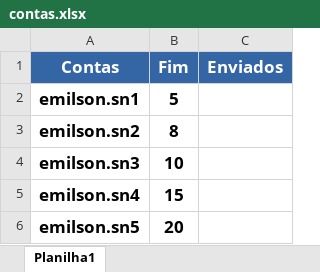
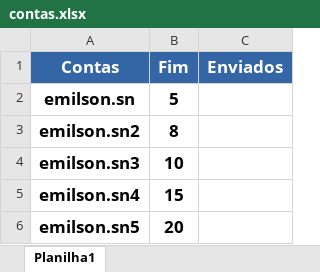
Before and after one commit to emilsonsn/instabot, an Excel workbook: datebase/contas.xlsx, sheet Planilha1, drawn as a sheet; values as stored, in another font and other column widths than the file's, no borders; the diff names each change by its address in the sheet, - before the commit and + after, or states it on an @@ line.

```diff
--- a/datebase/contas.xlsx (sheet Planilha1)
+++ b/datebase/contas.xlsx (sheet Planilha1)
-A2 (Contas): emilson.sn1
+A2 (Contas): emilson.sn
```
Also changed, not shown: 8 other files.
